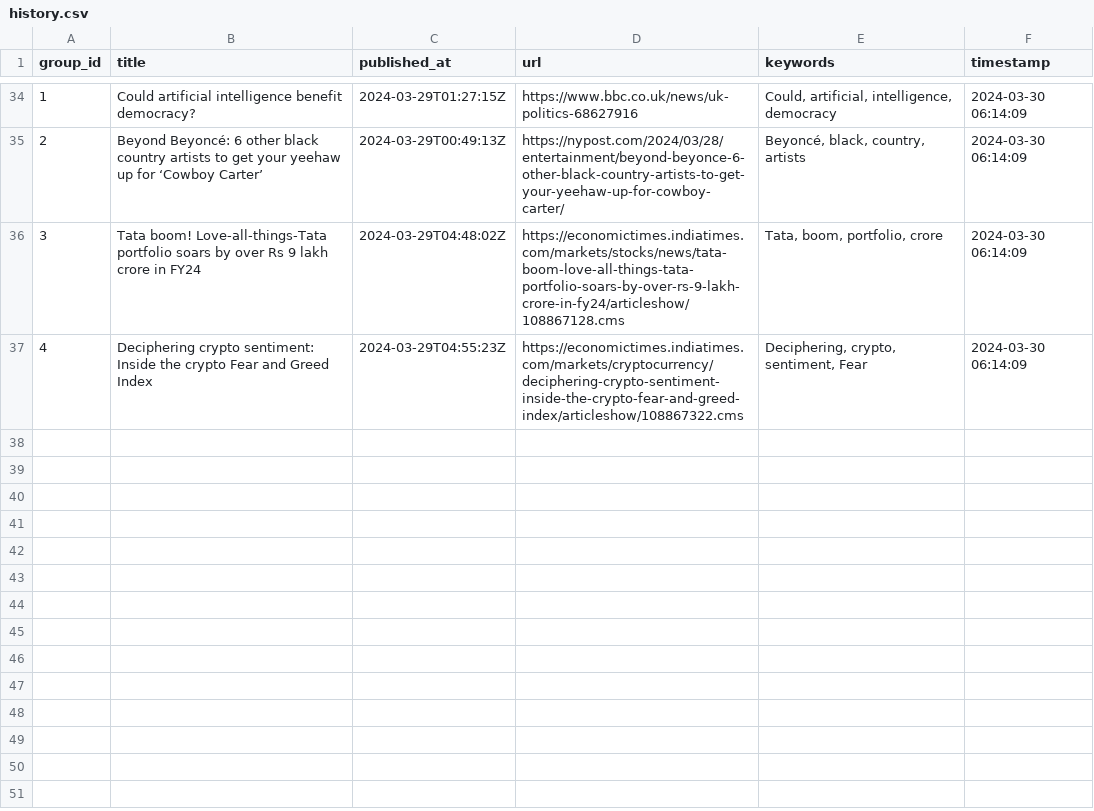
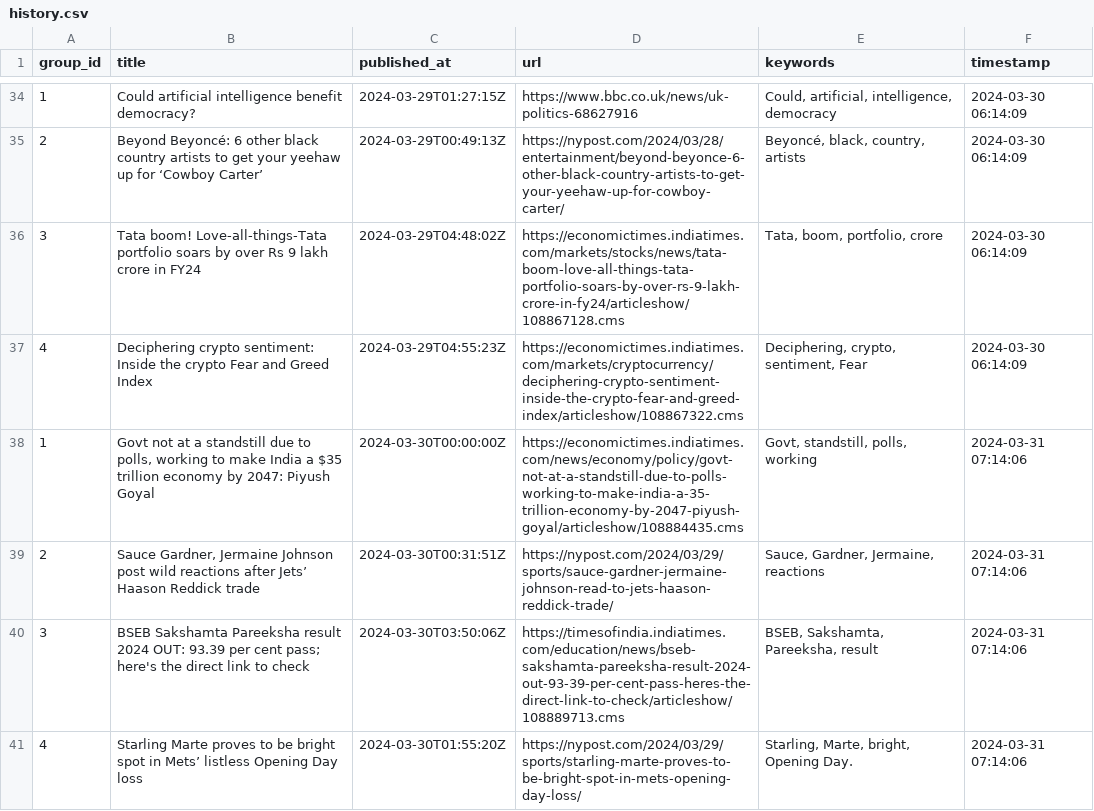
Before and after one commit to ritikaasri/newsgame, a CSV file: history/history.csv, drawn as a sheet; only a part is shown, gaps mark what is left out; the diff names each change by its address in the sheet, - before the commit and + after, or states it on an @@ line.

Commit message:
Update keywords main.csv

```diff
--- a/history/history.csv
+++ b/history/history.csv
+row 38: 1 | Govt not at a standstill due to polls, working to make India a $35 trillion economy by 2047: Piyush Goyal | 2024-03-30T00:00:00Z | https://economictimes.indiatimes.com/news/economy/policy/govt-not-at-a-standstill-due-to-polls-working-to-make-india-a-35-trillion-economy-by-2047-piyush-goyal/articleshow/108884435.cms | Govt, standstill, polls, working | 2024-03-31 07:14:06
+row 39: 2 | Sauce Gardner, Jermaine Johnson post wild reactions after Jets’ Haason Reddick trade | 2024-03-30T00:31:51Z | https://nypost.com/2024/03/29/sports/sauce-gardner-jermaine-johnson-read-to-jets-haason-reddick-trade/ | Sauce, Gardner, Jermaine, reactions | 2024-03-31 07:14:06
+row 40: 3 | BSEB Sakshamta Pareeksha result 2024 OUT: 93.39 per cent pass; here's the direct link to check | 2024-03-30T03:50:06Z | https://timesofindia.indiatimes.com/education/news/bseb-sakshamta-pareeksha-result-2024-out-93-39-per-cent-pass-heres-the-direct-link-to-check/articleshow/108889713.cms | BSEB, Sakshamta, Pareeksha, result | 2024-03-31 07:14:06
+row 41: 4 | Starling Marte proves to be bright spot in Mets’ listless Opening Day loss | 2024-03-30T01:55:20Z | https://nypost.com/2024/03/29/sports/starling-marte-proves-to-be-bright-spot-in-mets-opening-day-loss/ | Starling, Marte, bright, Opening Day. | 2024-03-31 07:14:06
```
Also changed, not shown: web/data/main.csv.
